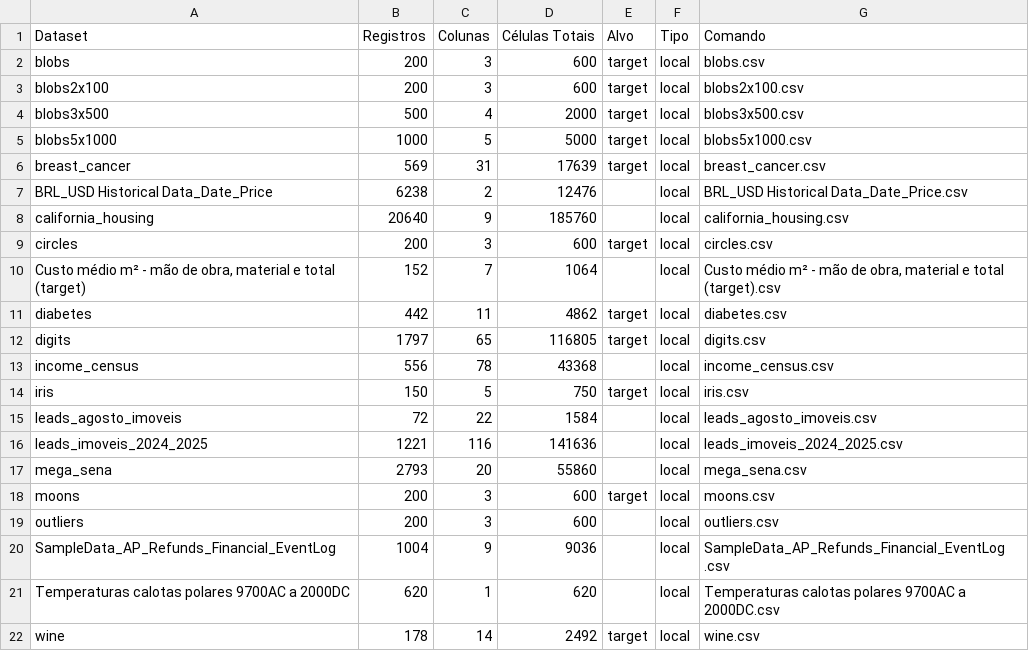
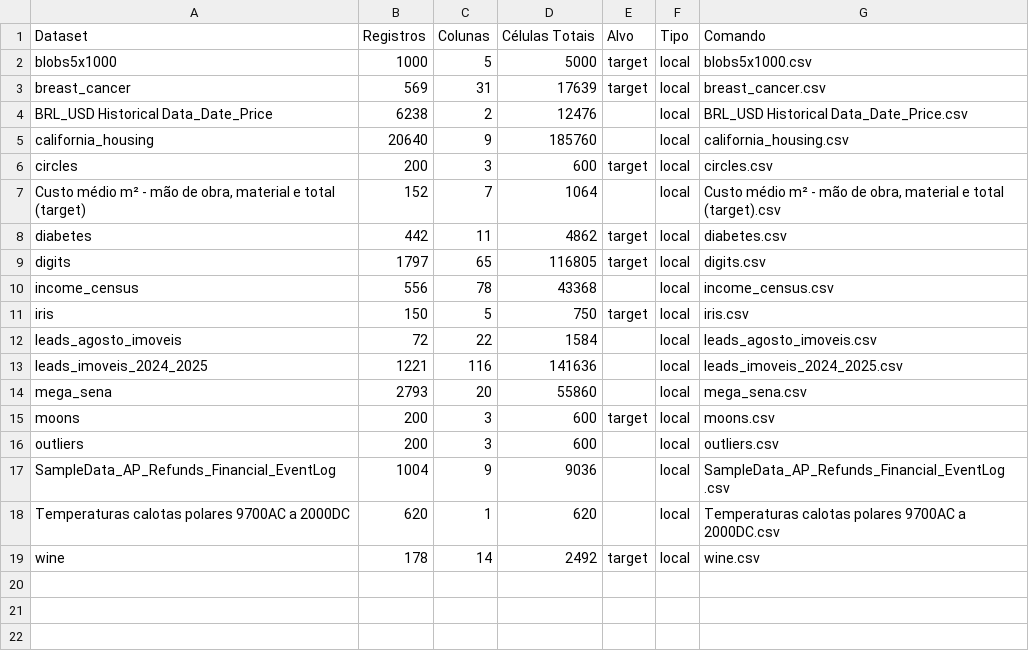
Before and after one commit to Edamas/sklearn_rl, a CSV file: datasets_metadata.csv, drawn as a sheet; the diff names each change by its address in the sheet, - before the commit and + after, or states it on an @@ line.

```diff
--- a/datasets_metadata.csv
+++ b/datasets_metadata.csv
-row 2: blobs | 200 | 3 | 600 | target | local | blobs.csv
-row 3: blobs2x100 | 200 | 3 | 600 | target | local | blobs2x100.csv
-row 4: blobs3x500 | 500 | 4 | 2000 | target | local | blobs3x500.csv
```
Also changed, not shown: docs/registro_de_atividades.tsv, 37 other files.
